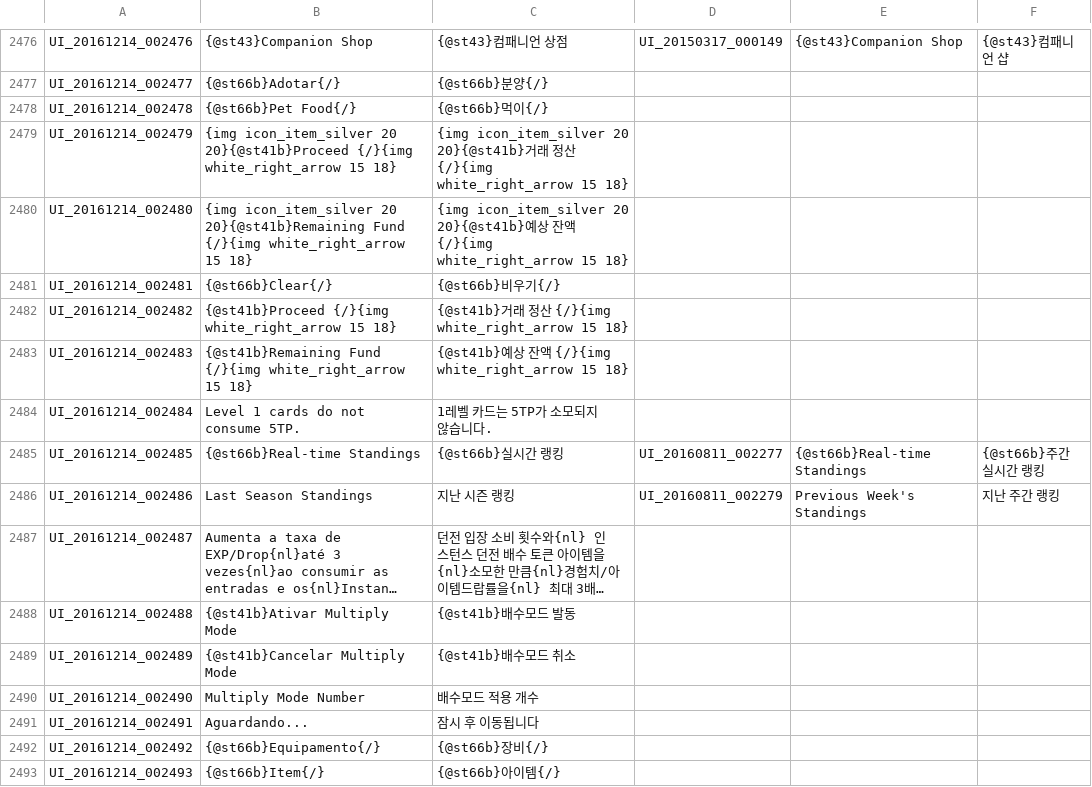
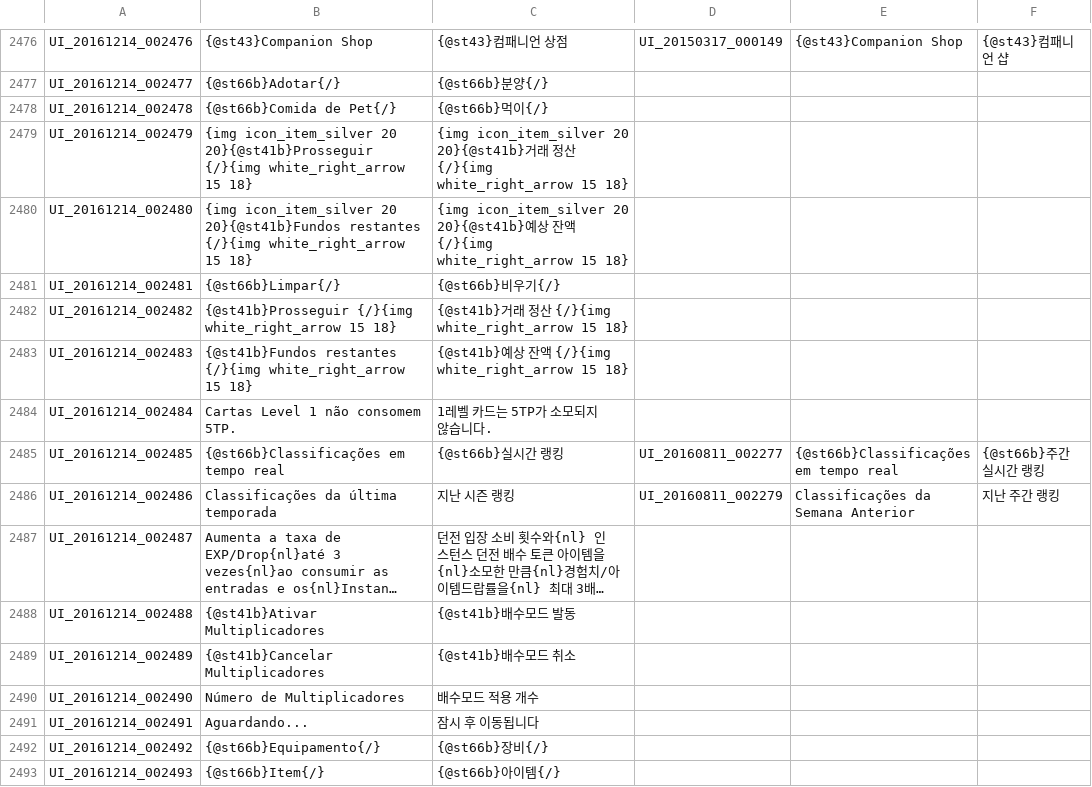
Before and after one commit to Treeofsavior/PortugueseTranslation, a TSV file: UI.tsv, drawn as a sheet; only a part is shown, gaps mark what is left out; long unchanged cells end in …; the diff covers the shown part only; the diff names each change by its address in the sheet, - before the commit and + after, or states it on an @@ line.

```diff
--- a/UI.tsv
+++ b/UI.tsv
-B2478: {@st66b}Pet Food{/}
+B2478: {@st66b}Comida de Pet{/}
-B2479: …icon_item_silver 20 20}{@st41b}Proceed {/}{img white_right_arrow…
+B2479: …icon_item_silver 20 20}{@st41b}Prosseguir {/}{img white_right_arrow…
-B2480: …icon_item_silver 20 20}{@st41b}Remaining Fund {/}{img white_right_arrow…
+B2480: …icon_item_silver 20 20}{@st41b}Fundos restantes {/}{img white_right_arrow…
-B2481: {@st66b}Clear{/}
+B2481: {@st66b}Limpar{/}
-B2482: {@st41b}Proceed {/}{img white_right_arrow…
+B2482: {@st41b}Prosseguir {/}{img white_right_arrow…
-B2483: {@st41b}Remaining Fund {/}{img white_right_arrow…
+B2483: {@st41b}Fundos restantes {/}{img white_right_arrow…
-B2484: Level 1 cards do not consume 5TP.
+B2484: Cartas Level 1 não consomem 5TP.
-B2485: {@st66b}Real-time Standings
+B2485: {@st66b}Classificações em tempo real
-E2485: {@st66b}Real-time Standings
+E2485: {@st66b}Classificações em tempo real
-B2486: Last Season Standings
+B2486: Classificações da última temporada
-E2486: Previous Week's Standings
+E2486: Classificações da Semana Anterior
-B2488: {@st41b}Ativar Multiply Mode
+B2488: {@st41b}Ativar Multiplicadores
-B2489: {@st41b}Cancelar Multiply Mode
+B2489: {@st41b}Cancelar Multiplicadores
-B2490: Multiply Mode Number
+B2490: Número de Multiplicadores
```
Also changed, not shown: 155 edited cells elsewhere in this file.
